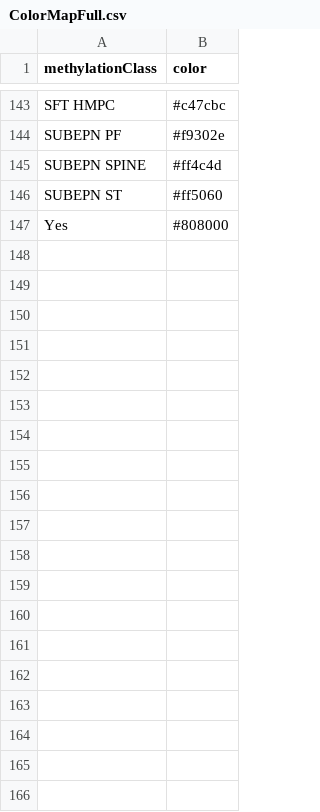
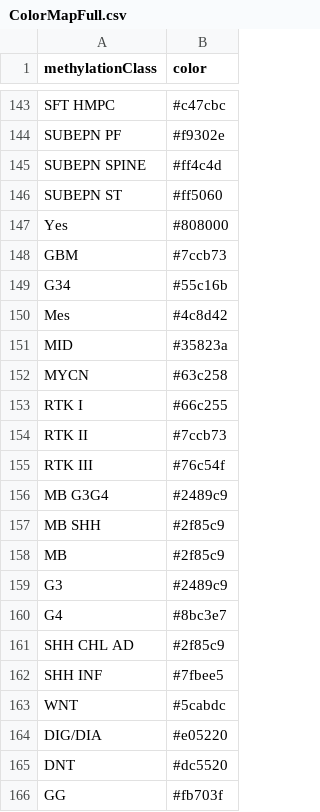
Before and after one commit to SkabbiVML/NDMA-paper, a CSV file: ColorMapFull.csv, drawn as a sheet; only a part is shown, gaps mark what is left out; the diff covers the shown part only.

Commit message:
Some fixing of code for Sunburst graphics
Added a few color codes to match the MCF column in FULL_Nanopore

```diff
--- a/ColorMapFull.csv
+++ b/ColorMapFull.csv
@@ -147 +147,20 @@ SUBEPN ST,#ff5060
 Yes,#808000
+GBM,#7ccb73
+G34,#55c16b
+Mes,#4c8d42
+MID,#35823a
+MYCN,#63c258
+RTK I,#66c255
+RTK II,#7ccb73
+RTK III,#76c54f
+MB G3G4,#2489c9
+MB SHH,#2f85c9
+MB,#2f85c9
+G3,#2489c9
+G4,#8bc3e7
+SHH CHL AD,#2f85c9
+SHH INF,#7fbee5
+WNT,#5cabdc
+DIG/DIA,#e05220
+DNT,#dc5520
+GG,#fb703f
```
Also changed, not shown: 16 added rows elsewhere in this file, FULL_Nanopore_Final.csv, 1 other file.
